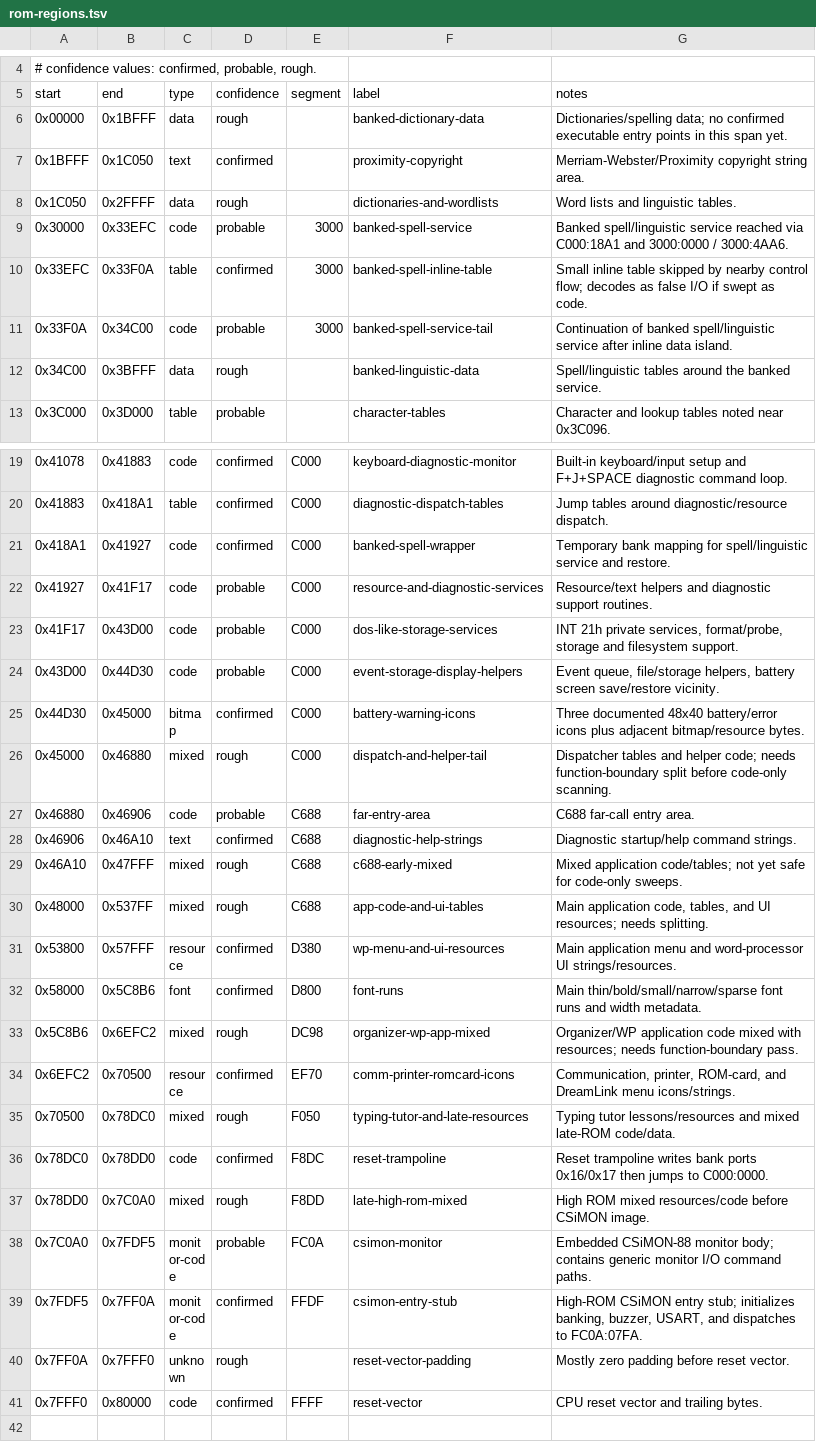
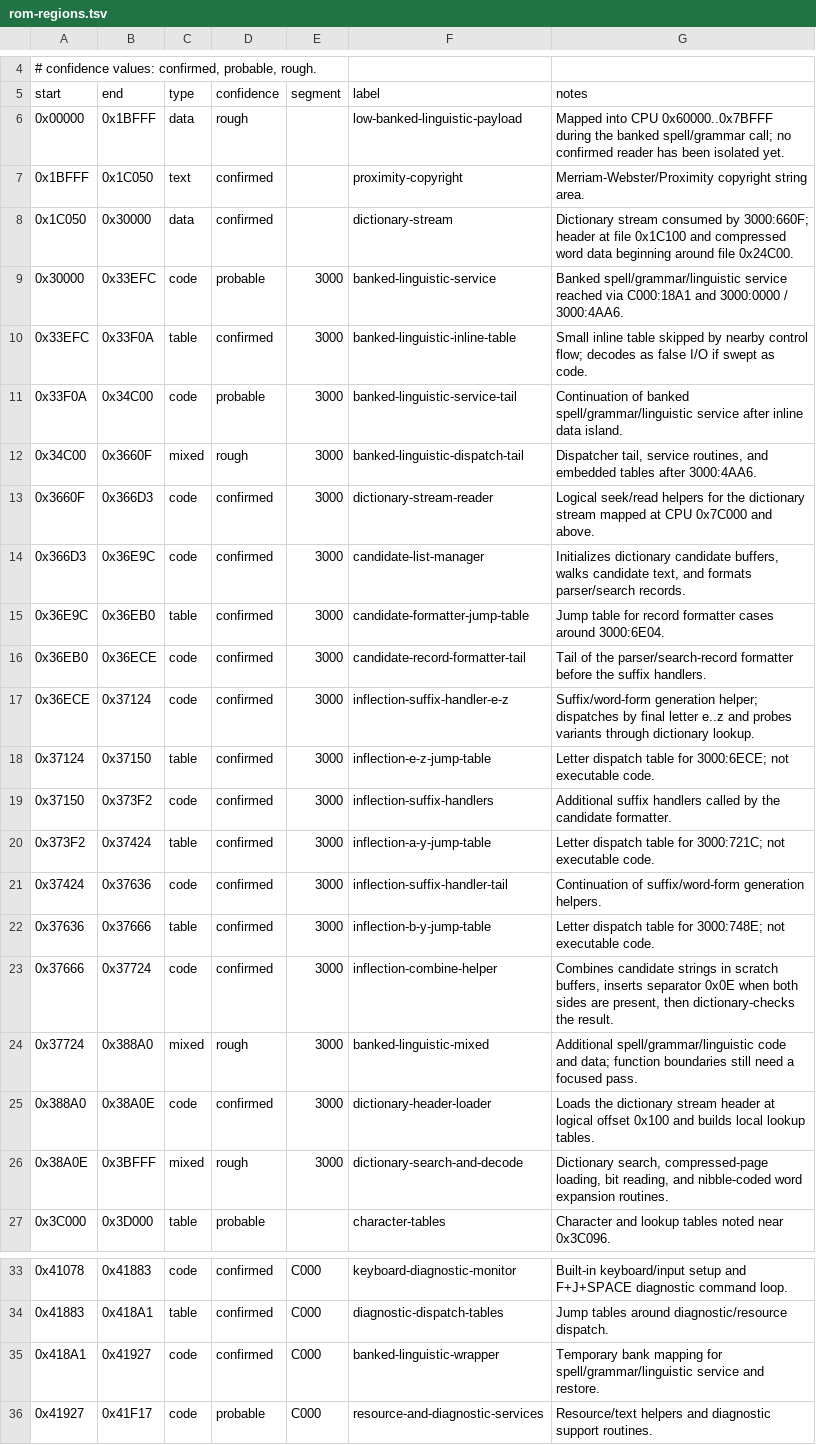
Before and after one commit to RealDeuce/dreamwriter, a TSV file: docs/rom-regions.tsv, drawn as a sheet; only a part is shown, gaps mark what is left out; the shorter side is filled out with more unchanged rows.

Commit message:
Document banked linguistic data layout

```diff
--- a/docs/rom-regions.tsv
+++ b/docs/rom-regions.tsv
@@ -5,9 +5,23 @@
 start	end	type	confidence	segment	label	notes
-0x00000	0x1BFFF	data	rough		banked-dictionary-data	Dictionaries/spelling data; no confirmed executable entry points in this span yet.
+0x00000	0x1BFFF	data	rough		low-banked-linguistic-payload	Mapped into CPU 0x60000..0x7BFFF during the banked spell/grammar call; no confirmed reader has been isolated yet.
 0x1BFFF	0x1C050	text	confirmed		proximity-copyright	Merriam-Webster/Proximity copyright string area.
-0x1C050	0x2FFFF	data	rough		dictionaries-and-wordlists	Word lists and linguistic tables.
-0x30000	0x33EFC	code	probable	3000	banked-spell-service	Banked spell/linguistic service reached via C000:18A1 and 3000:0000 / 3000:4AA6.
-0x33EFC	0x33F0A	table	confirmed	3000	banked-spell-inline-table	Small inline table skipped by nearby control flow; decodes as false I/O if swept as code.
-0x33F0A	0x34C00	code	probable	3000	banked-spell-service-tail	Continuation of banked spell/linguistic service after inline data island.
-0x34C00	0x3BFFF	data	rough		banked-linguistic-data	Spell/linguistic tables around the banked service.
+0x1C050	0x30000	data	confirmed		dictionary-stream	Dictionary stream consumed by 3000:660F; header at file 0x1C100 and compressed word data beginning around file 0x24C00.
+0x30000	0x33EFC	code	probable	3000	banked-linguistic-service	Banked spell/grammar/linguistic service reached via C000:18A1 and 3000:0000 / 3000:4AA6.
+0x33EFC	0x33F0A	table	confirmed	3000	banked-linguistic-inline-table	Small inline table skipped by nearby control flow; decodes as false I/O if swept as code.
+0x33F0A	0x34C00	code	probable	3000	banked-linguistic-service-tail	Continuation of banked spell/grammar/linguistic service after inline data island.
+0x34C00	0x3660F	mixed	rough	3000	banked-linguistic-dispatch-tail	Dispatcher tail, service routines, and embedded tables after 3000:4AA6.
+0x3660F	0x366D3	code	confirmed	3000	dictionary-stream-reader	Logical seek/read helpers for the dictionary stream mapped at CPU 0x7C000 and above.
+0x366D3	0x36E9C	code	confirmed	3000	candidate-list-manager	Initializes dictionary candidate buffers, walks candidate text, and formats parser/search records.
+0x36E9C	0x36EB0	table	confirmed	3000	candidate-formatter-jump-table	Jump table for record formatter cases around 3000:6E04.
+0x36EB0	0x36ECE	code	confirmed	3000	candidate-record-formatter-tail	Tail of the parser/search-record formatter before the suffix handlers.
+0x36ECE	0x37124	code	confirmed	3000	inflection-suffix-handler-e-z	Suffix/word-form generation helper; dispatches by final letter e..z and probes variants through dictionary lookup.
+0x37124	0x37150	table	confirmed	3000	inflection-e-z-jump-table	Letter dispatch table for 3000:6ECE; not executable code.
+0x37150	0x373F2	code	confirmed	3000	inflection-suffix-handlers	Additional suffix handlers called by the candidate formatter.
+0x373F2	0x37424	table	confirmed	3000	inflection-a-y-jump-table	Letter dispatch table for 3000:721C; not executable code.
+0x37424	0x37636	code	confirmed	3000	inflection-suffix-handler-tail	Continuation of suffix/word-form generation helpers.
+0x37636	0x37666	table	confirmed	3000	inflection-b-y-jump-table	Letter dispatch table for 3000:748E; not executable code.
+0x37666	0x37724	code	confirmed	3000	inflection-combine-helper	Combines candidate strings in scratch buffers, inserts separator 0x0E when both sides are present, then dictionary-checks the result.
+0x37724	0x388A0	mixed	rough	3000	banked-linguistic-mixed	Additional spell/grammar/linguistic code and data; function boundaries still need a focused pass.
+0x388A0	0x38A0E	code	confirmed	3000	dictionary-header-loader	Loads the dictionary stream header at logical offset 0x100 and builds local lookup tables.
+0x38A0E	0x3BFFF	mixed	rough	3000	dictionary-search-and-decode	Dictionary search, compressed-page loading, bit reading, and nibble-coded word expansion routines.
 0x3C000	0x3D000	table	probable		character-tables	Character and lookup tables noted near 0x3C096.
@@ -20,3 +34,3 @@ start	end	type	confidence	segment	label	notes
 0x41883	0x418A1	table	confirmed	C000	diagnostic-dispatch-tables	Jump tables around diagnostic/resource dispatch.
-0x418A1	0x41927	code	confirmed	C000	banked-spell-wrapper	Temporary bank mapping for spell/linguistic service and restore.
+0x418A1	0x41927	code	confirmed	C000	banked-linguistic-wrapper	Temporary bank mapping for spell/grammar/linguistic service and restore.
 0x41927	0x41F17	code	probable	C000	resource-and-diagnostic-services	Resource/text helpers and diagnostic support routines.
```
Also changed, not shown: 6 other files.
